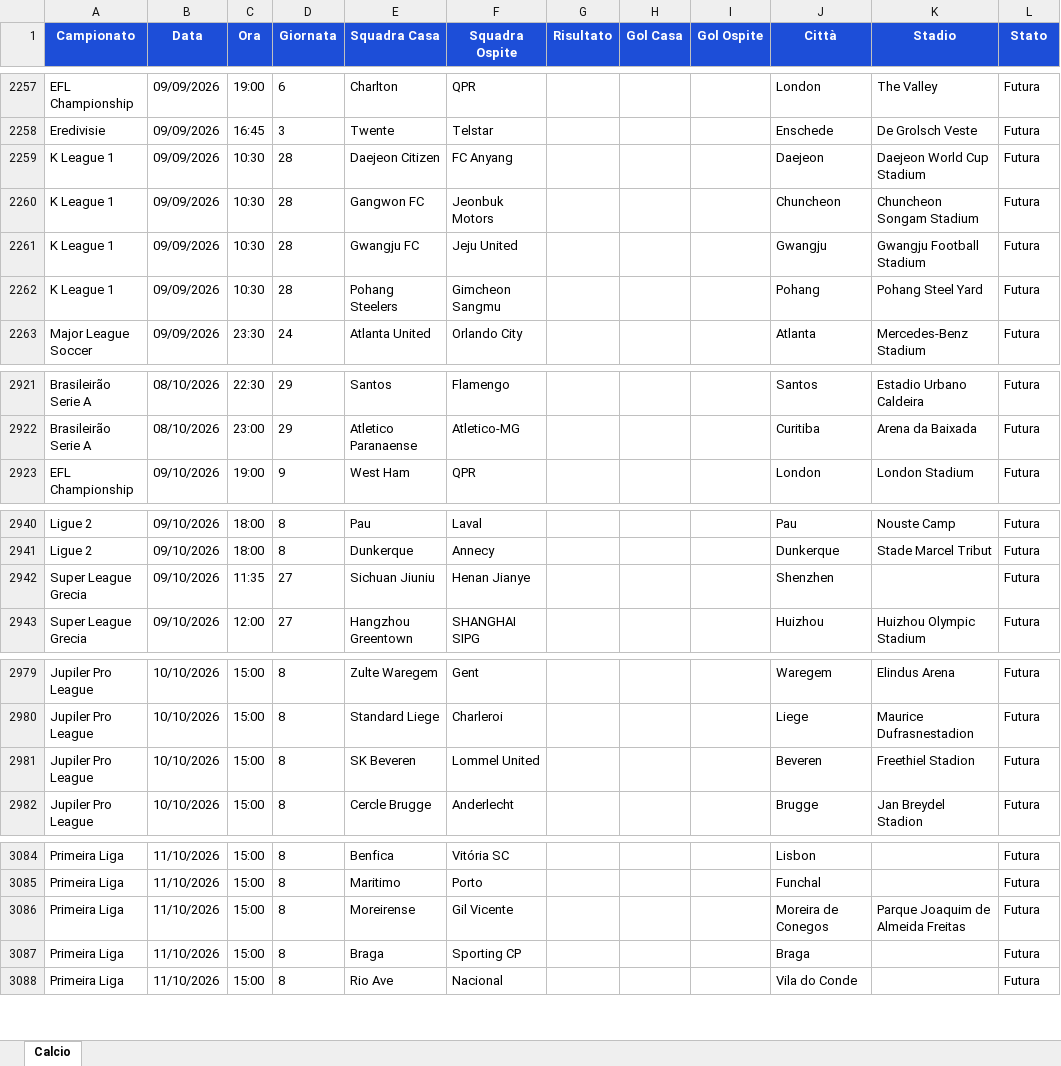
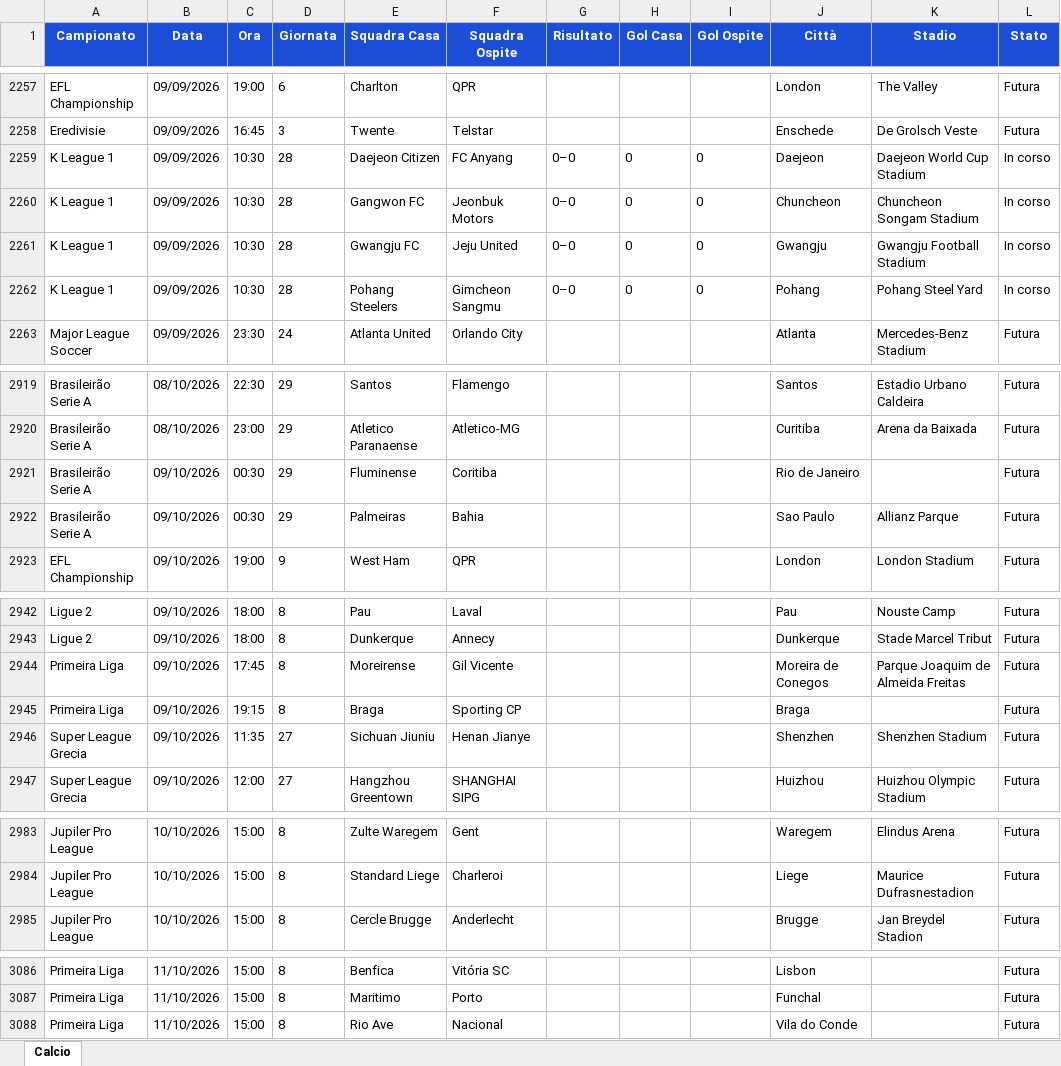
Before and after one commit to Gesss26/GesssAI-Pro---Auto, an Excel workbook: excel/GesssAI_Input.xlsx, sheet Calcio, drawn as a sheet; only a part is shown, gaps mark what is left out; values as stored, in another font and other column widths than the file's, no borders; removed rows and columns are numbered as before the commit, all else as after; the diff covers the shown part only; the diff names each change by its address in the sheet, - before the commit and + after, or states it on an @@ line.

```diff
--- a/excel/GesssAI_Input.xlsx (sheet Calcio)
+++ b/excel/GesssAI_Input.xlsx (sheet Calcio)
-G2259:G2262 (Risultato): (empty)
+G2259:G2262 (Risultato): 0–0
-H2259:H2262 (Gol Casa): (empty)
+H2259:H2262 (Gol Casa): 0
-I2259:I2262 (Gol Ospite): (empty)
+I2259:I2262 (Gol Ospite): 0
-L2259:L2262 (Stato): Futura
+L2259:L2262 (Stato): In corso
+row 2921: Brasileirão Serie A | 09/10/2026 | 00:30 | 29 | Fluminense | Coritiba |  |  |  | Rio de Janeiro |  | Futura
+row 2922: Brasileirão Serie A | 09/10/2026 | 00:30 | 29 | Palmeiras | Bahia |  |  |  | Sao Paulo | Allianz Parque | Futura
+row 2944: Primeira Liga | 09/10/2026 | 17:45 | 8 | Moreirense | Gil Vicente |  |  |  | Moreira de Conegos | Parque Joaquim de Almeida Freitas | Futura
+row 2945: Primeira Liga | 09/10/2026 | 19:15 | 8 | Braga | Sporting CP |  |  |  | Braga |  | Futura
-K2946 (Stadio): (empty)
+K2946 (Stadio): Shenzhen Stadium
-row 2981: Jupiler Pro League | 10/10/2026 | 15:00 | 8 | SK Beveren | Lommel United |  |  |  | Beveren | Freethiel Stadion | Futura
-row 3086: Primeira Liga | 11/10/2026 | 15:00 | 8 | Moreirense | Gil Vicente |  |  |  | Moreira de Conegos | Parque Joaquim de Almeida Freitas | Futura
-row 3087: Primeira Liga | 11/10/2026 | 15:00 | 8 | Braga | Sporting CP |  |  |  | Braga |  | Futura
```
Also changed, not shown: 2 added rows, 3 removed rows and 54 edited cells elsewhere in this sheet, 2 other files.
